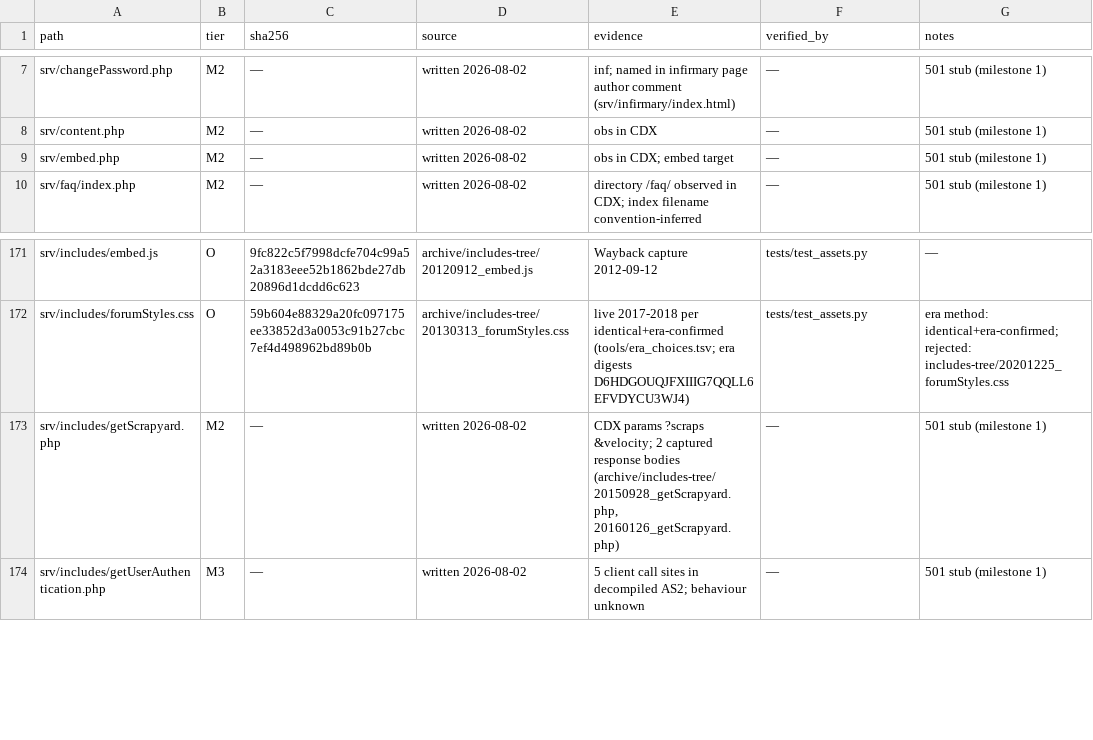
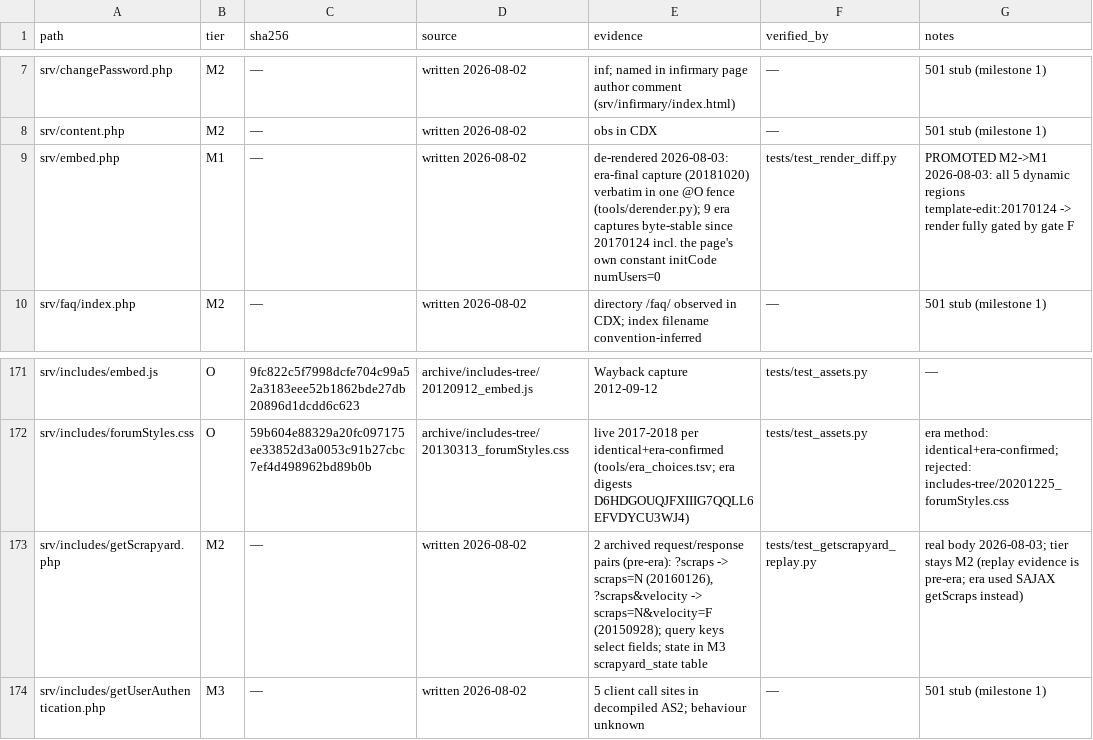
Before and after one commit to xeri/TankTrouble, a TSV file: LEDGER.tsv, drawn as a sheet; only a part is shown, gaps mark what is left out.

Commit message:
feat(M2): includes/getScrapyard.php - both archived bodies replay byte-exact
Query keys select emitted fields (only semantics consistent with both
archived pairs); state injected per replay via docker exec, seed restored;
unarchived inputs -> loud 400. Tier stays M2 (pre-era evidence only).

```diff
--- a/LEDGER.tsv
+++ b/LEDGER.tsv
@@ -8,3 +8,3 @@ srv/changePassword.php	M2	—	written 2026-08-02	inf; named in infirmary page au
 srv/content.php	M2	—	written 2026-08-02	obs in CDX	—	501 stub (milestone 1)
-srv/embed.php	M2	—	written 2026-08-02	obs in CDX; embed target	—	501 stub (milestone 1)
+srv/embed.php	M1	—	written 2026-08-02	de-rendered 2026-08-03: era-final capture (20181020) verbatim in one @O fence (tools/derender.py); 9 era captures byte-stable since 20170124 incl. the page's own constant initCode numUsers=0	tests/test_render_diff.py	PROMOTED M2->M1 2026-08-03: all 5 dynamic regions template-edit:20170124 -> render fully gated by gate F
 srv/faq/index.php	M2	—	written 2026-08-02	directory /faq/ observed in CDX; index filename convention-inferred	—	501 stub (milestone 1)
@@ -172,3 +172,3 @@ srv/includes/embed.js	O	9fc822c5f7998dcfe704c99a52a3183eee52b1862bde27db20896d1d
 srv/includes/forumStyles.css	O	59b604e88329a20fc097175ee33852d3a0053c91b27cbc7ef4d498962bd89b0b	archive/includes-tree/20130313_forumStyles.css	live 2017-2018 per identical+era-confirmed (tools/era_choices.tsv; era digests D6HDGOUQJFXIIIG7QQLL6EFVDYCU3WJ4)	tests/test_assets.py	era method: identical+era-confirmed; rejected: includes-tree/20201225_forumStyles.css
-srv/includes/getScrapyard.php	M2	—	written 2026-08-02	CDX params ?scraps &velocity; 2 captured response bodies (archive/includes-tree/20150928_getScrapyard.php, 20160126_getScrapyard.php)	—	501 stub (milestone 1)
+srv/includes/getScrapyard.php	M2	—	written 2026-08-02	2 archived request/response pairs (pre-era): ?scraps -> scraps=N (20160126), ?scraps&velocity -> scraps=N&velocity=F (20150928); query keys select fields; state in M3 scrapyard_state table	tests/test_getscrapyard_replay.py	real body 2026-08-03; tier stays M2 (replay evidence is pre-era; era used SAJAX getScraps instead)
 srv/includes/getUserAuthentication.php	M3	—	written 2026-08-02	5 client call sites in decompiled AS2; behaviour unknown	—	501 stub (milestone 1)
```
Also changed, not shown: 2 other files.
